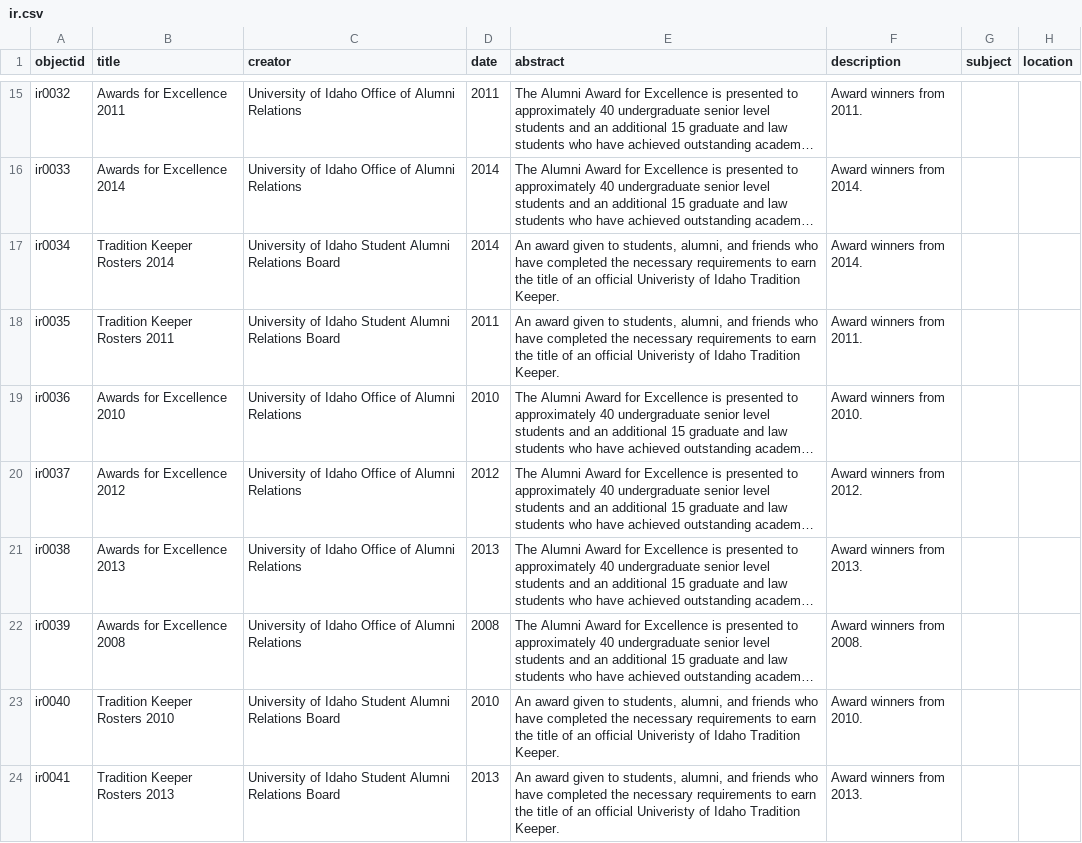
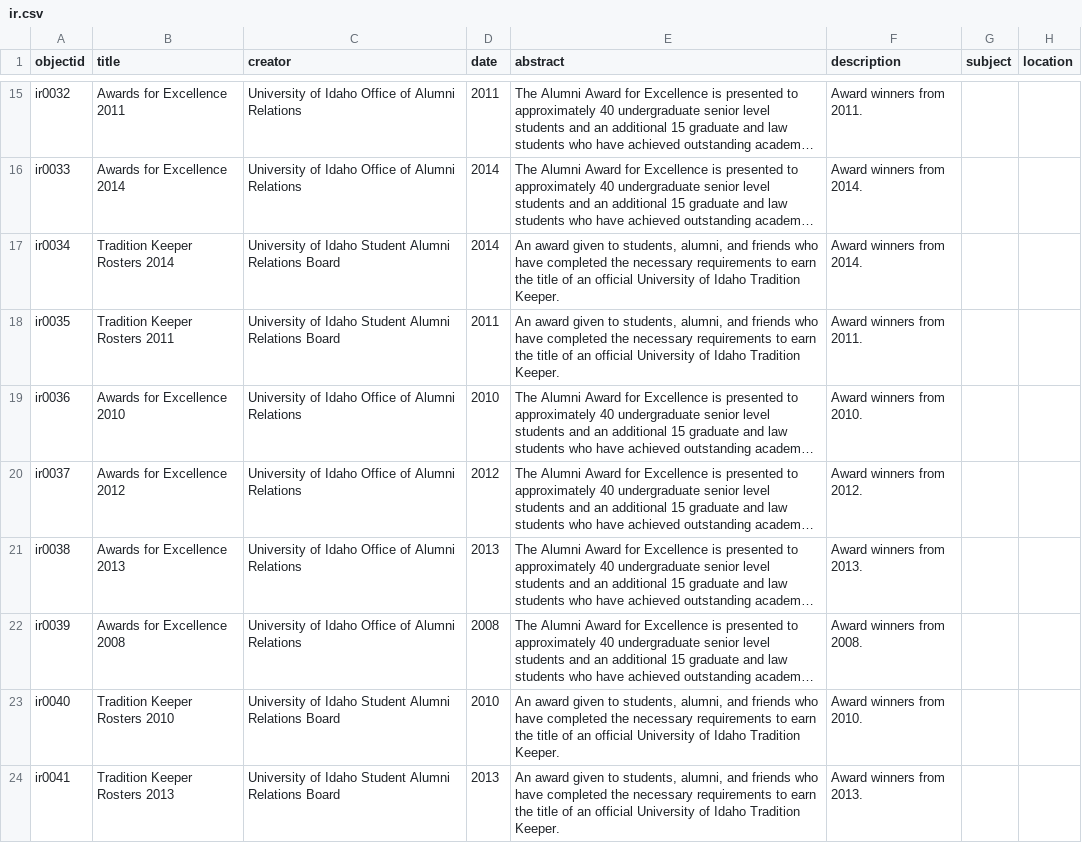
Before and after one commit to uidaholib/documents-digital-collections-template, a CSV file: _data/ir.csv, drawn as a sheet; only a part is shown, gaps mark what is left out; long unchanged cells end in …; the diff covers the shown part only; the diff names each change by its address in the sheet, - before the commit and + after, or states it on an @@ line.

Commit message:
clean up metadata

```diff
--- a/_data/ir.csv
+++ b/_data/ir.csv
-E17:E18 (abstract): …an official Univeristy of Idaho…
+E17:E18 (abstract): …an official University of Idaho…
-E23:E24 (abstract): …an official Univeristy of Idaho…
+E23:E24 (abstract): …an official University of Idaho…
```
Also changed, not shown: 12 edited cells elsewhere in this file.
